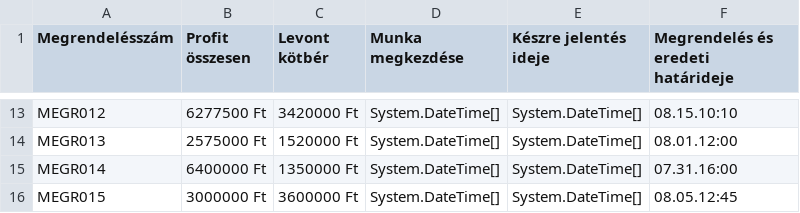
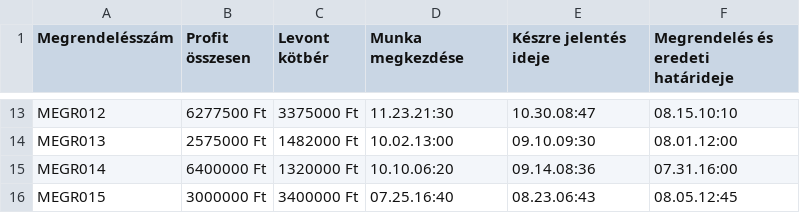
Before and after one commit to BlokOfWood/DSSChallengeMegold-s, a CSV file: sampleoutput/megrendelések.csv, drawn as a sheet; only a part is shown, gaps mark what is left out; the diff covers the shown part only; the diff names each change by its address in the sheet, - before the commit and + after, or states it on an @@ line.

```diff
--- a/sampleoutput/megrendelések.csv
+++ b/sampleoutput/megrendelések.csv
-C13 (Levont kötbér): 3420000 Ft
+C13 (Levont kötbér): 3375000 Ft
-D13 (Munka megkezdése): System.DateTime[]
+D13 (Munka megkezdése): 11.23.21:30
-E13 (Készre jelentés ideje): System.DateTime[]
+E13 (Készre jelentés ideje): 10.30.08:47
-C14 (Levont kötbér): 1520000 Ft
+C14 (Levont kötbér): 1482000 Ft
-D14 (Munka megkezdése): System.DateTime[]
+D14 (Munka megkezdése): 10.02.13:00
-E14 (Készre jelentés ideje): System.DateTime[]
+E14 (Készre jelentés ideje): 09.10.09:30
-C15 (Levont kötbér): 1350000 Ft
+C15 (Levont kötbér): 1320000 Ft
-D15 (Munka megkezdése): System.DateTime[]
+D15 (Munka megkezdése): 10.10.06:20
-E15 (Készre jelentés ideje): System.DateTime[]
+E15 (Készre jelentés ideje): 09.14.08:36
-C16 (Levont kötbér): 3600000 Ft
+C16 (Levont kötbér): 3400000 Ft
-D16 (Munka megkezdése): System.DateTime[]
+D16 (Munka megkezdése): 07.25.16:40
-E16 (Készre jelentés ideje): System.DateTime[]
+E16 (Készre jelentés ideje): 08.23.06:43
```
Also changed, not shown: 32 edited cells elsewhere in this file, 1 other file.
